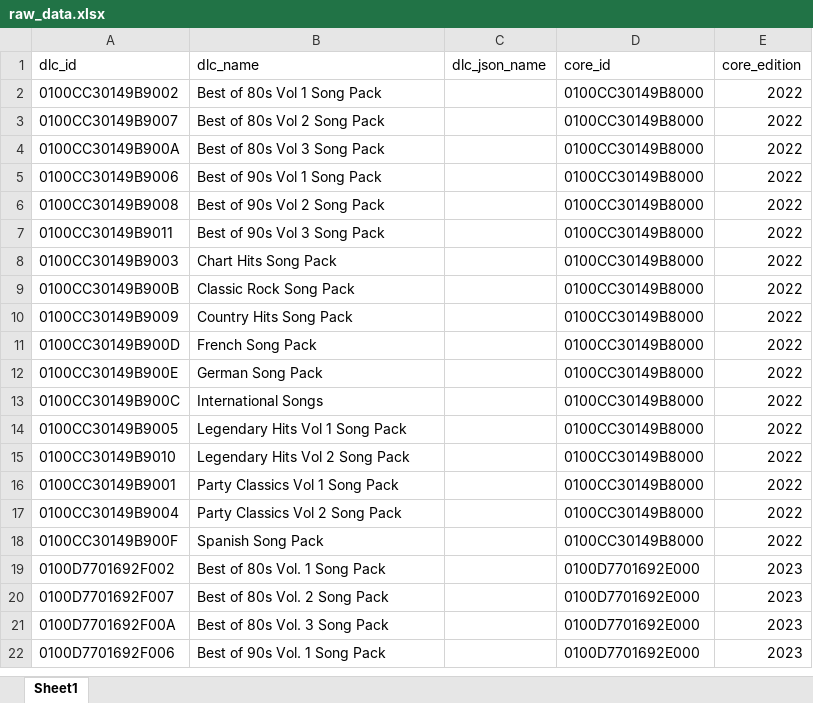
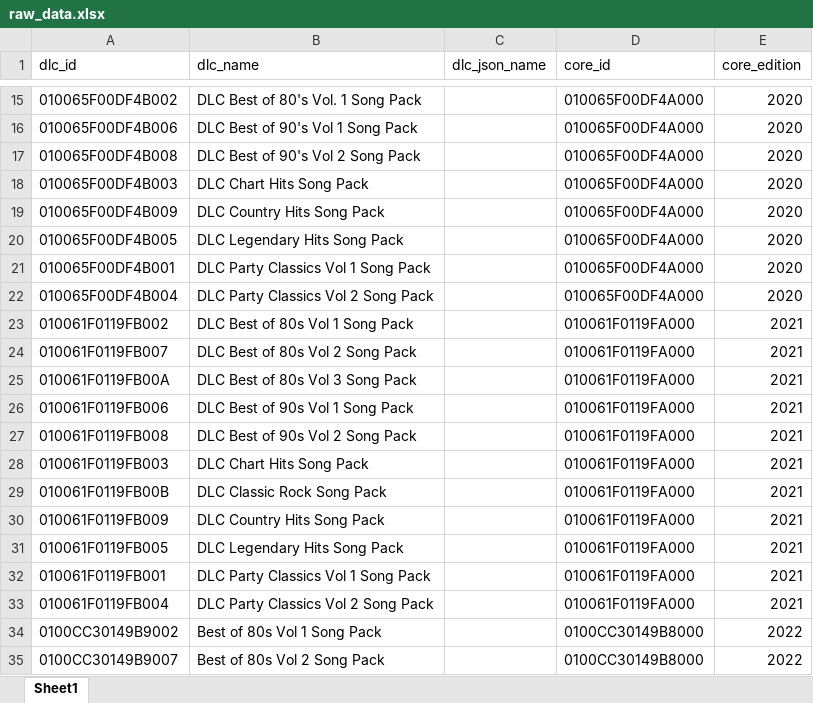
Before and after one commit to ratnapatka/ultrastar2singIt, an Excel workbook: data/repository/raw_data.xlsx, sheet Sheet1, drawn as a sheet; only a part is shown, gaps mark what is left out; the shorter side is filled out with more unchanged rows; values as stored, in another font and other column widths than the file's, no borders; the diff covers the shown part only; the diff names each change by its address in the sheet, - before the commit and + after, or states it on an @@ line.

Commit message:
add songs to list, fix 2024 fra

```diff
--- a/data/repository/raw_data.xlsx (sheet Sheet1)
+++ b/data/repository/raw_data.xlsx (sheet Sheet1)
+row 15: 010065F00DF4B002 | DLC Best of 80's Vol. 1 Song Pack |  | 010065F00DF4A000 | 2020
+row 16: 010065F00DF4B006 | DLC Best of 90's Vol 1 Song Pack |  | 010065F00DF4A000 | 2020
+row 17: 010065F00DF4B008 | DLC Best of 90's Vol 2 Song Pack |  | 010065F00DF4A000 | 2020
+row 18: 010065F00DF4B003 | DLC Chart Hits Song Pack |  | 010065F00DF4A000 | 2020
+row 19: 010065F00DF4B009 | DLC Country Hits Song Pack |  | 010065F00DF4A000 | 2020
+row 20: 010065F00DF4B005 | DLC Legendary Hits Song Pack |  | 010065F00DF4A000 | 2020
+row 21: 010065F00DF4B001 | DLC Party Classics Vol 1 Song Pack |  | 010065F00DF4A000 | 2020
+row 22: 010065F00DF4B004 | DLC Party Classics Vol 2 Song Pack |  | 010065F00DF4A000 | 2020
+row 23: 010061F0119FB002 | DLC Best of 80s Vol 1 Song Pack |  | 010061F0119FA000 | 2021
+row 24: 010061F0119FB007 | DLC Best of 80s Vol 2 Song Pack |  | 010061F0119FA000 | 2021
+row 25: 010061F0119FB00A | DLC Best of 80s Vol 3 Song Pack |  | 010061F0119FA000 | 2021
+row 26: 010061F0119FB006 | DLC Best of 90s Vol 1 Song Pack |  | 010061F0119FA000 | 2021
+row 27: 010061F0119FB008 | DLC Best of 90s Vol 2 Song Pack |  | 010061F0119FA000 | 2021
+row 28: 010061F0119FB003 | DLC Chart Hits Song Pack |  | 010061F0119FA000 | 2021
+row 29: 010061F0119FB00B | DLC Classic Rock Song Pack |  | 010061F0119FA000 | 2021
+row 30: 010061F0119FB009 | DLC Country Hits Song Pack |  | 010061F0119FA000 | 2021
+row 31: 010061F0119FB005 | DLC Legendary Hits Song Pack |  | 010061F0119FA000 | 2021
+row 32: 010061F0119FB001 | DLC Party Classics Vol 1 Song Pack |  | 010061F0119FA000 | 2021
+row 33: 010061F0119FB004 | DLC Party Classics Vol 2 Song Pack |  | 010061F0119FA000 | 2021
```
Also changed, not shown: 13 added rows, 1 removed row and 1 edited cell elsewhere in this sheet, 2 other files.
